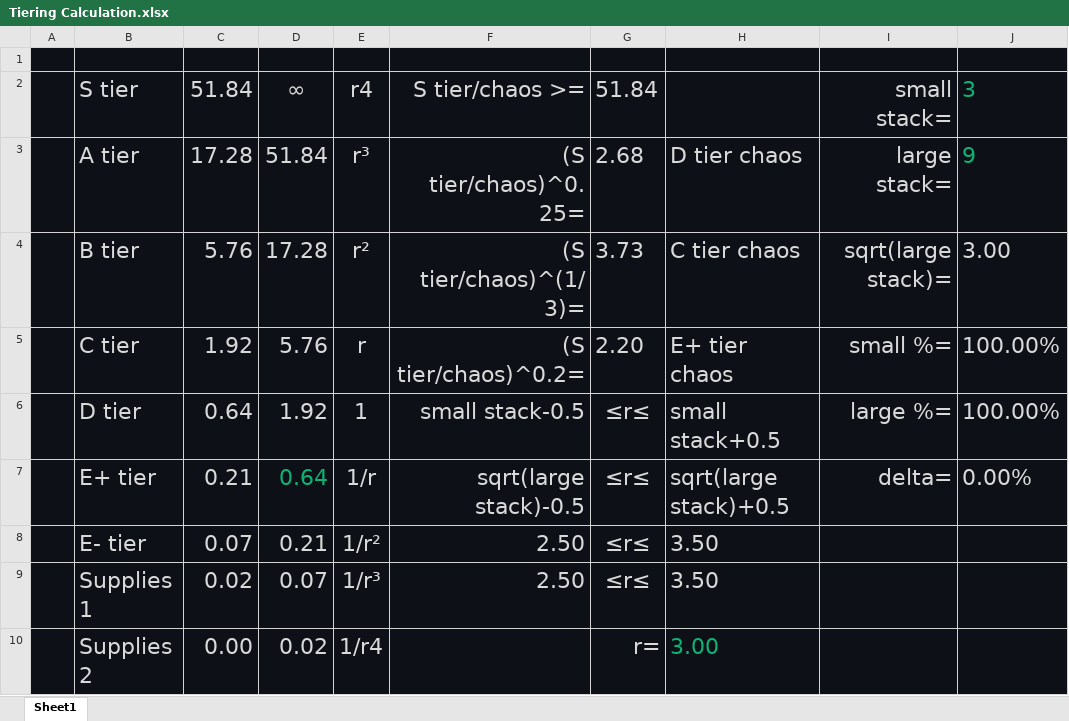
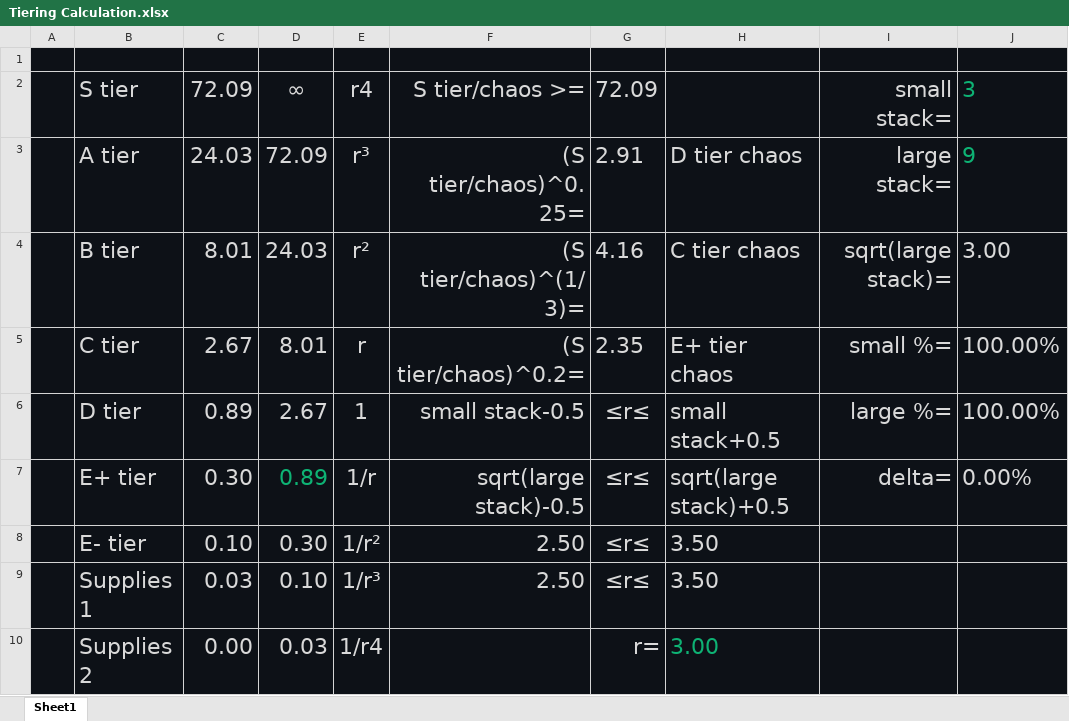
Before and after one commit to FKPX3118/DAHAKA-s-Filter, an Excel workbook: Tiering Calculation.xlsx, sheet Sheet1, drawn as a sheet; values as stored, in another font and other column widths than the file's, no borders; the diff names each change by its address in the sheet, - before the commit and + after, or states it on an @@ line.

Commit message:
[1.0.6] 3.29

```diff
--- a/Tiering Calculation.xlsx (sheet Sheet1)
+++ b/Tiering Calculation.xlsx (sheet Sheet1)
-C2: 51.84
+C2: 72.09
-G2: 51.84
+G2: 72.09
-C3: 17.28
+C3: 24.03
-D3: 51.84
+D3: 72.09
-G3: 2.68
+G3: 2.91
-C4: 5.76
+C4: 8.01
-D4: 17.28
+D4: 24.03
-G4: 3.73
+G4: 4.16
-C5: 1.92
+C5: 2.67
-D5: 5.76
+D5: 8.01
-G5: 2.20
+G5: 2.35
-C6: 0.64
+C6: 0.89
-D6: 1.92
+D6: 2.67
-C7: 0.21
+C7: 0.30
-D7: 0.64
+D7: 0.89
-C8: 0.07
+C8: 0.10
-D8: 0.21
+D8: 0.30
-C9: 0.02
+C9: 0.03
-D9: 0.07
+D9: 0.10
-D10: 0.02
+D10: 0.03
```
